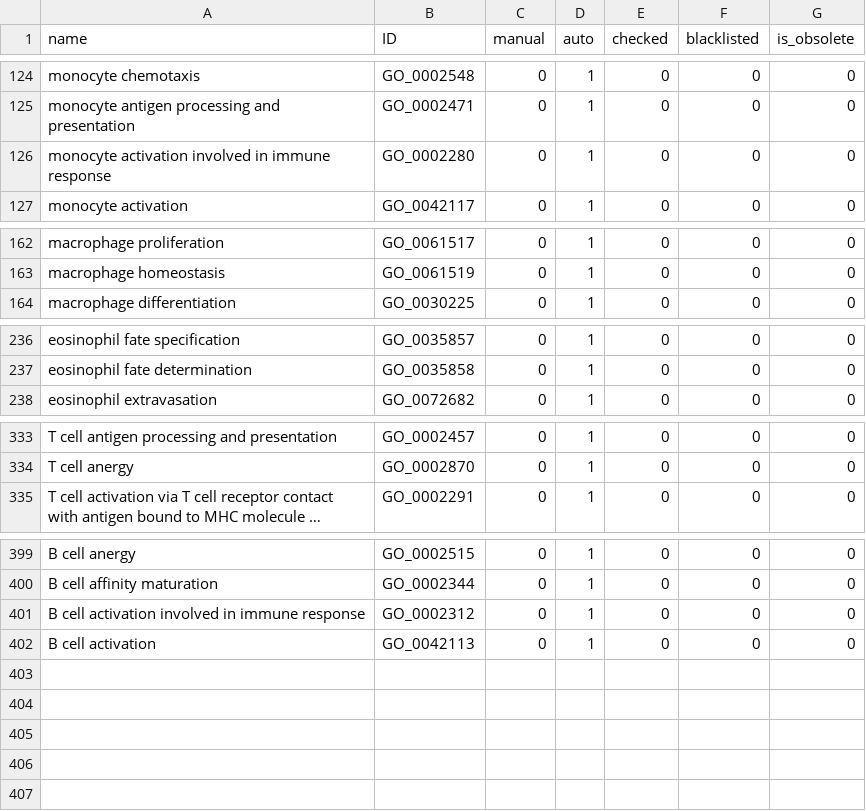
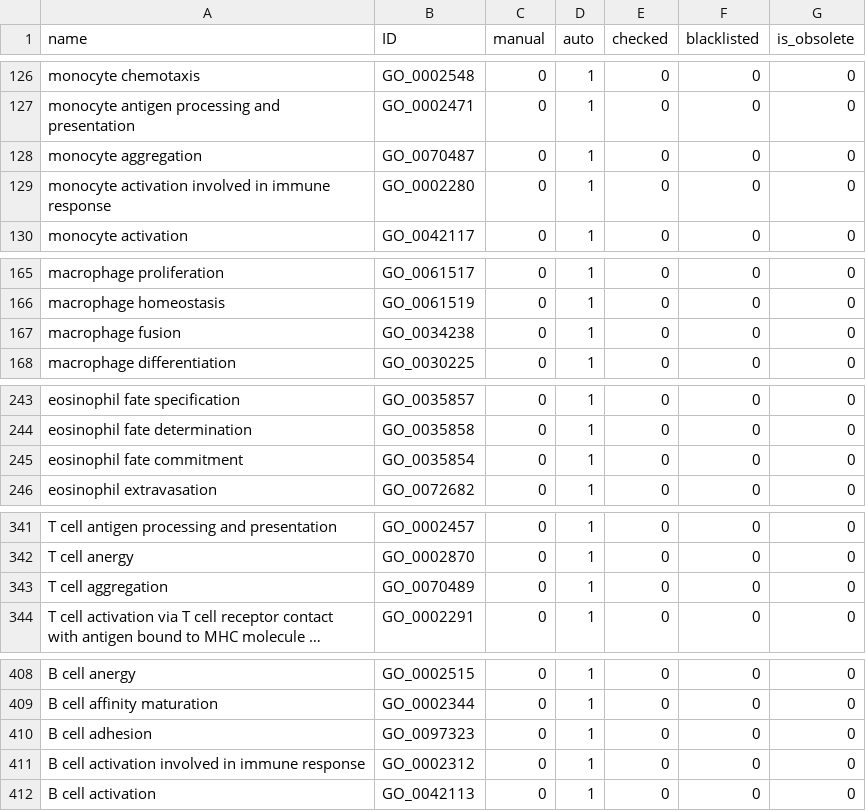
Before and after one commit to GO-ROCHE-COLLAB/Roche_CV_mapping, a TSV file: mapping_tables/results/leukocyte_activation_RCV_000220.tsv, drawn as a sheet; only a part is shown, gaps mark what is left out; long unchanged cells end in …; the diff covers the shown part only; the diff names each change by its address in the sheet, - before the commit and + after, or states it on an @@ line.

```diff
--- a/mapping_tables/results/leukocyte_activation_RCV_000220.tsv
+++ b/mapping_tables/results/leukocyte_activation_RCV_000220.tsv
+row 128: monocyte aggregation | GO_0070487 | 0 | 1 | 0 | 0 | 0
+row 167: macrophage fusion | GO_0034238 | 0 | 1 | 0 | 0 | 0
+row 245: eosinophil fate commitment | GO_0035854 | 0 | 1 | 0 | 0 | 0
+row 343: T cell aggregation | GO_0070489 | 0 | 1 | 0 | 0 | 0
+row 410: B cell adhesion | GO_0097323 | 0 | 1 | 0 | 0 | 0
```
Also changed, not shown: 9 added rows and 4 removed rows elsewhere in this file, mapping_tables/owl_map.tsv, mapping_tables/results/bone_RCV_000088.tsv, 40 other files.
